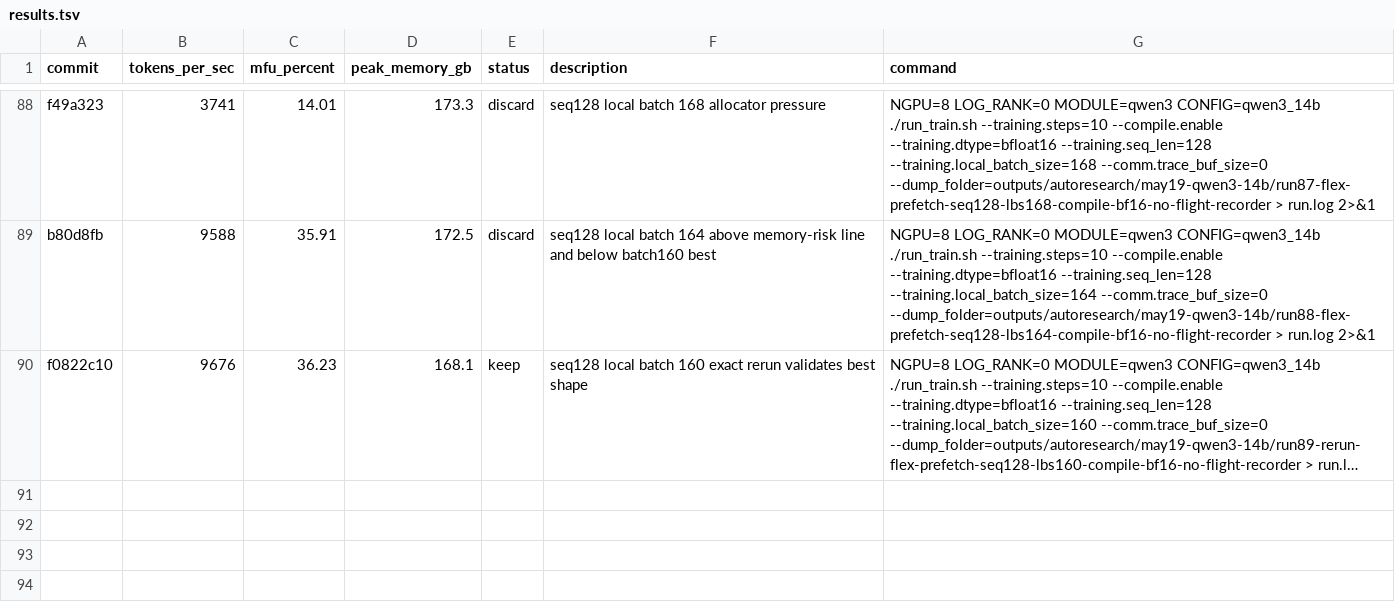
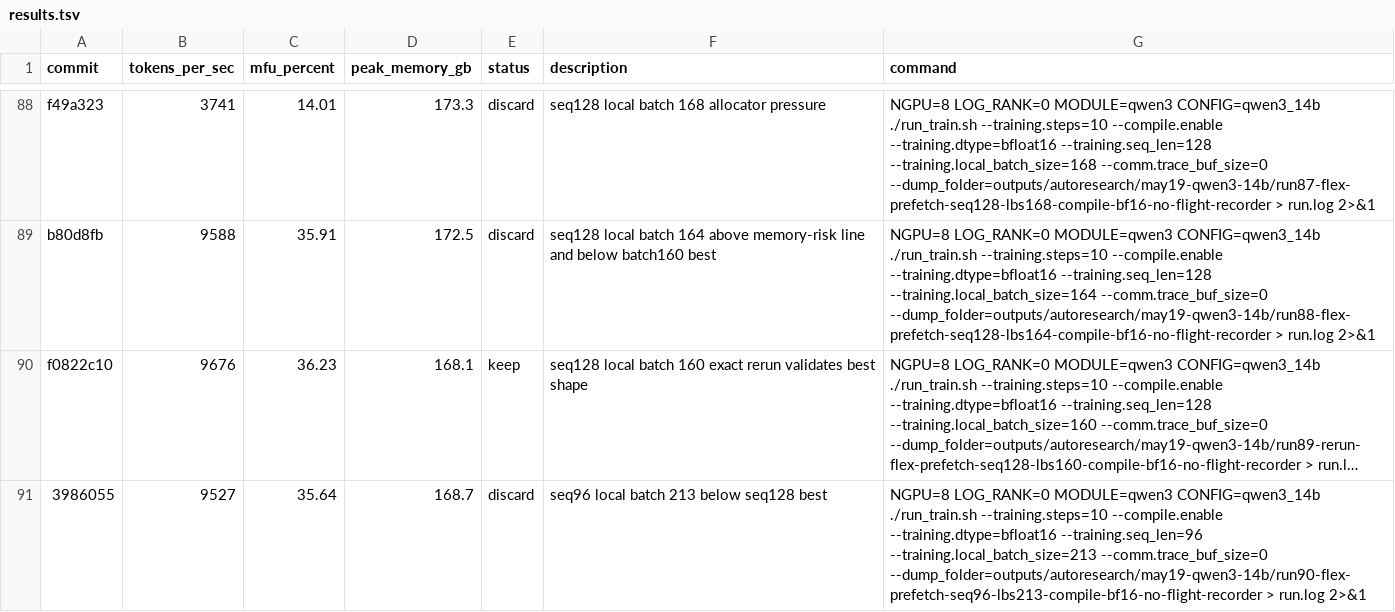
Before and after one commit to pytorch/torchtitan, a TSV file: results.tsv, drawn as a sheet; only a part is shown, gaps mark what is left out; long unchanged cells end in …; the diff names each change by its address in the sheet, - before the commit and + after, or states it on an @@ line.

Commit message:
Record Qwen3 seq96 shape result

```diff
--- a/results.tsv
+++ b/results.tsv
+row 91: 3986055 | 9527 | 35.64 | 168.7 | discard | seq96 local batch 213 below seq128 best | NGPU=8 LOG_RANK=0 MODULE=qwen3 CONFIG=qwen3_14b ./run_train.sh --training.steps=10 --compile.enable --training.dtype=bfloat16 --training.seq_len=96 --training.local_batch_size=213 --comm.trace_buf_size=0 --dump_folder=outputs/autoresearch/may19-qwen3-14b/run90-flex-prefetch-seq96-lbs213-compile-bf16-no-flight-recorder > run.log 2>&1
```
Also changed, not shown: 3 other files.
